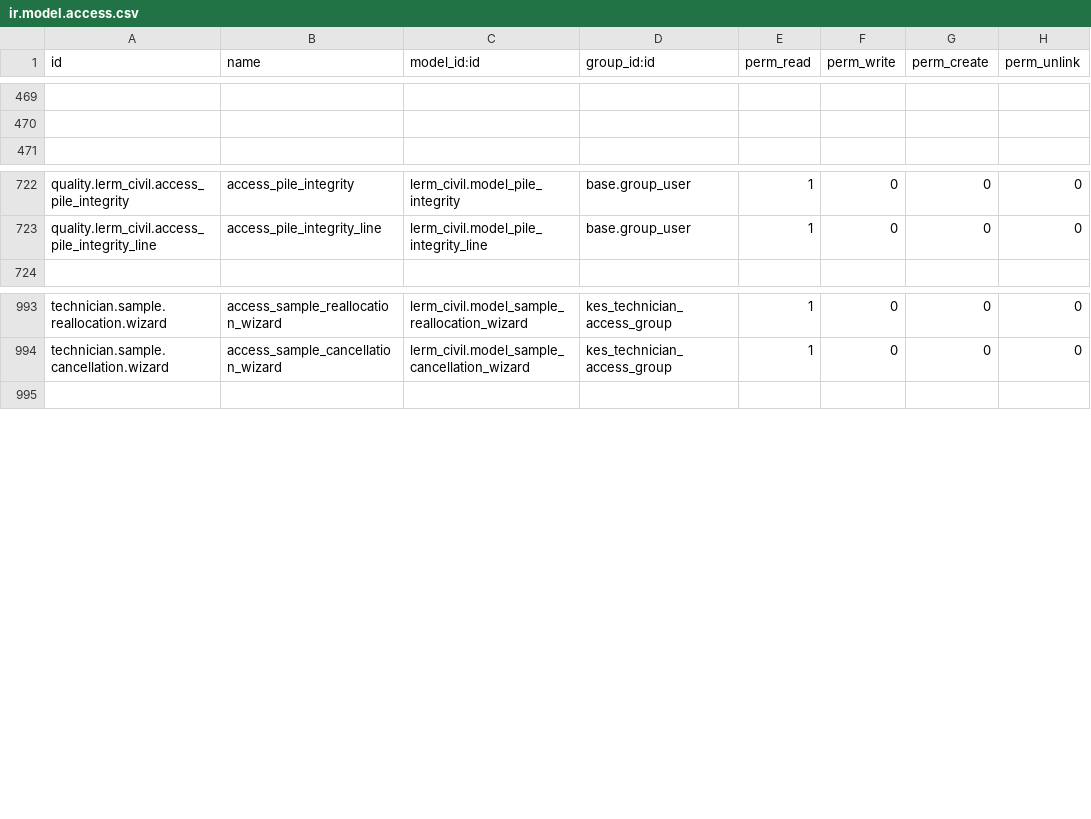
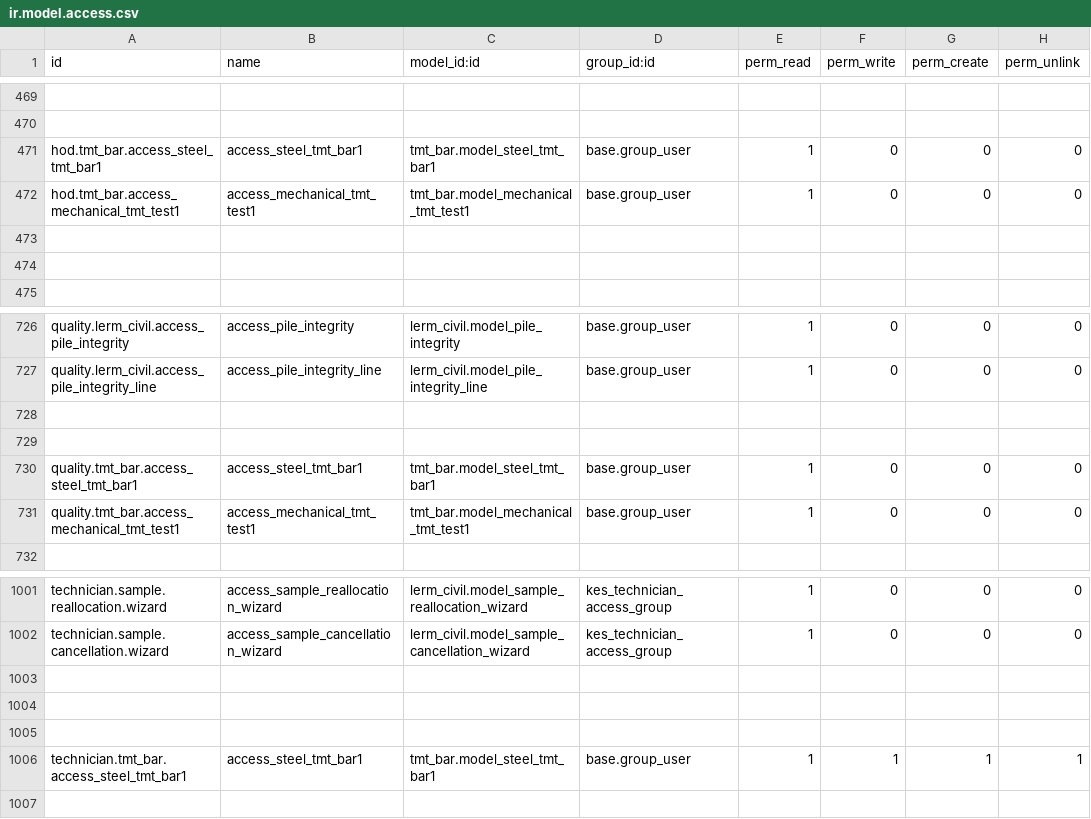
Before and after one commit to Usman-Shaikhnag/lerm_civil, a CSV file: security/ir.model.access.csv, drawn as a sheet; only a part is shown, gaps mark what is left out; the diff names each change by its address in the sheet, - before the commit and + after, or states it on an @@ line.

```diff
--- a/security/ir.model.access.csv
+++ b/security/ir.model.access.csv
+row 471: hod.tmt_bar.access_steel_tmt_bar1 | access_steel_tmt_bar1 | tmt_bar.model_steel_tmt_bar1 | base.group_user | 1 | 0 | 0 | 0
+row 472: hod.tmt_bar.access_mechanical_tmt_test1 | access_mechanical_tmt_test1 | tmt_bar.model_mechanical_tmt_test1 | base.group_user | 1 | 0 | 0 | 0
+row 473: (empty)
+row 474: (empty)
+row 728: (empty)
+row 729: (empty)
+row 730: quality.tmt_bar.access_steel_tmt_bar1 | access_steel_tmt_bar1 | tmt_bar.model_steel_tmt_bar1 | base.group_user | 1 | 0 | 0 | 0
+row 731: quality.tmt_bar.access_mechanical_tmt_test1 | access_mechanical_tmt_test1 | tmt_bar.model_mechanical_tmt_test1 | base.group_user | 1 | 0 | 0 | 0
+row 1003: (empty)
+row 1004: (empty)
+row 1005: (empty)
+row 1006: technician.tmt_bar.access_steel_tmt_bar1 | access_steel_tmt_bar1 | tmt_bar.model_steel_tmt_bar1 | base.group_user | 1 | 1 | 1 | 1
```
Also changed, not shown: 27 other files.
